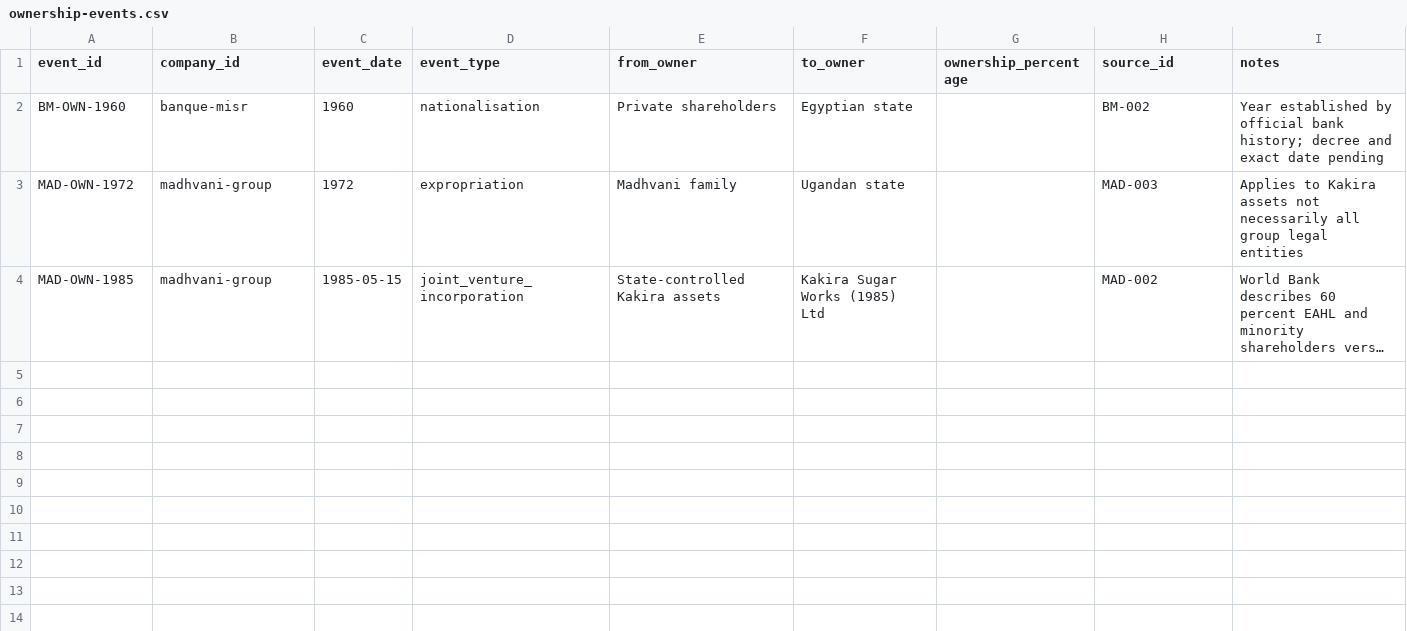
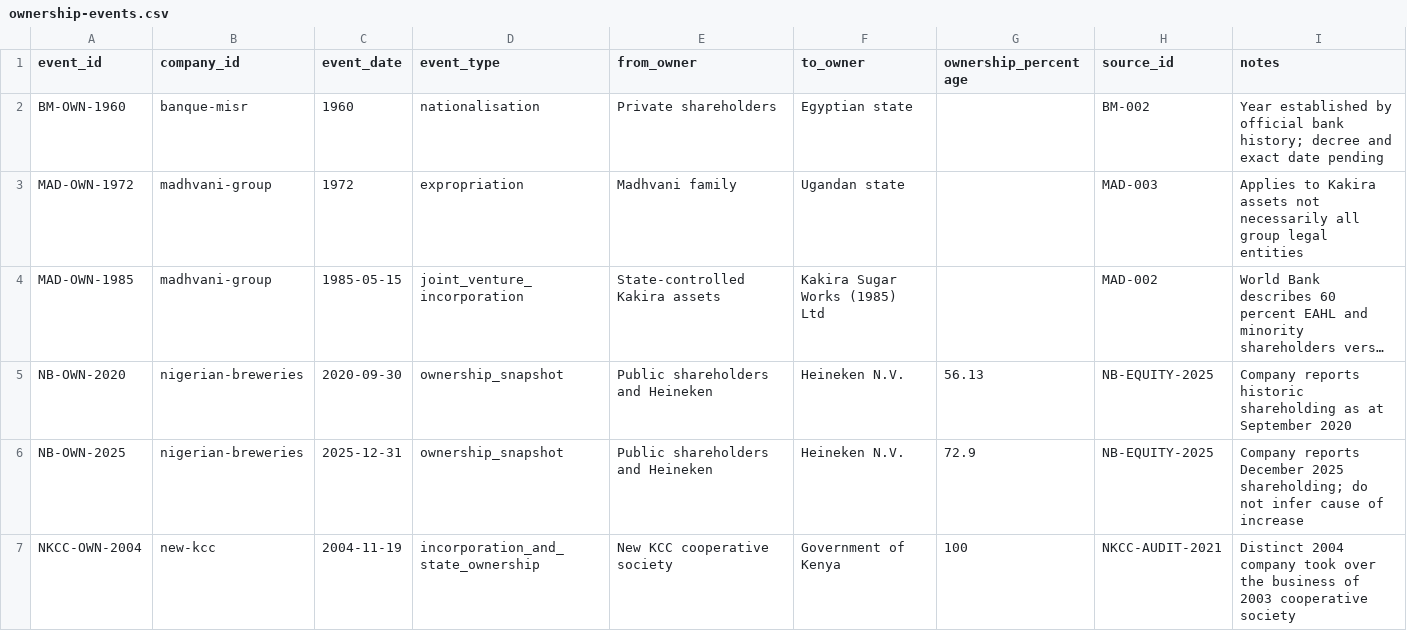
Before and after one commit to Superstar1910/africa-enduring-enterprises, a CSV file: data/ownership-events.csv, drawn as a sheet; long unchanged cells end in …; the diff names each change by its address in the sheet, - before the commit and + after, or states it on an @@ line.

Commit message:
Record Nigerian Breweries ownership snapshots and New KCC state ownership

```diff
--- a/data/ownership-events.csv
+++ b/data/ownership-events.csv
+row 5: NB-OWN-2020 | nigerian-breweries | 2020-09-30 | ownership_snapshot | Public shareholders and Heineken | Heineken N.V. | 56.13 | NB-EQUITY-2025 | Company reports historic shareholding as at September 2020
+row 6: NB-OWN-2025 | nigerian-breweries | 2025-12-31 | ownership_snapshot | Public shareholders and Heineken | Heineken N.V. | 72.9 | NB-EQUITY-2025 | Company reports December 2025 shareholding; do not infer cause of increase
+row 7: NKCC-OWN-2004 | new-kcc | 2004-11-19 | incorporation_and_state_ownership | New KCC cooperative society | Government of Kenya | 100 | NKCC-AUDIT-2021 | Distinct 2004 company took over the business of 2003 cooperative society
```
